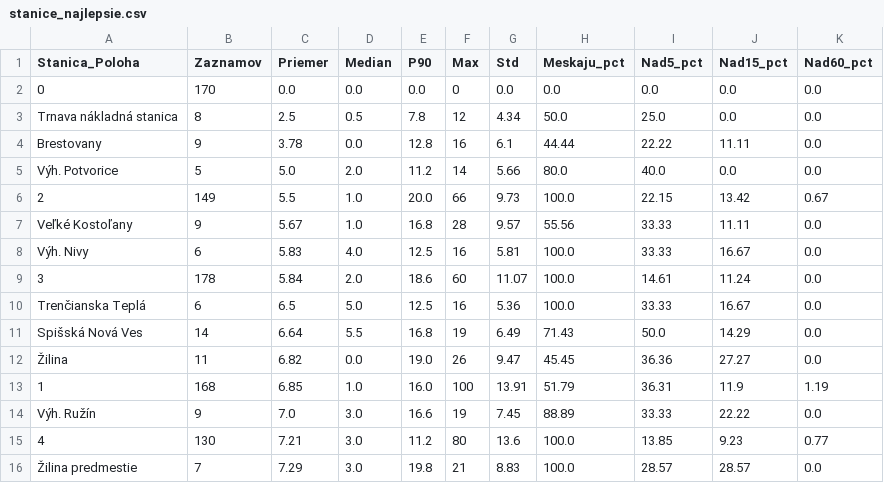
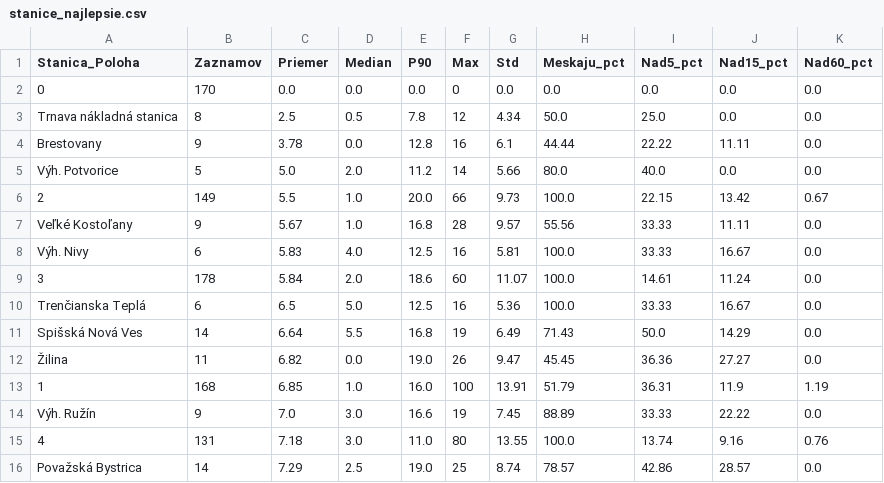
Before and after one commit to lalasonycierny/idos-meskanie, a CSV file: statistiky/stanice_najlepsie.csv, drawn as a sheet.

```diff
--- a/statistiky/stanice_najlepsie.csv
+++ b/statistiky/stanice_najlepsie.csv
@@ -14,3 +14,3 @@ Spišská Nová Ves;14;6.64;5.5;16.8;19;6.49;71.43;50.0;14.29;0.0
 Výh. Ružín;9;7.0;3.0;16.6;19;7.45;88.89;33.33;22.22;0.0
-4;130;7.21;3.0;11.2;80;13.6;100.0;13.85;9.23;0.77
-Žilina predmestie;7;7.29;3.0;19.8;21;8.83;100.0;28.57;28.57;0.0
+4;131;7.18;3.0;11.0;80;13.55;100.0;13.74;9.16;0.76
+Považská Bystrica;14;7.29;2.5;19.0;25;8.74;78.57;42.86;28.57;0.0
```
Also changed, not shown: data/databaza_meskani.csv, data/denne_agregaty.csv, 37 other files.
